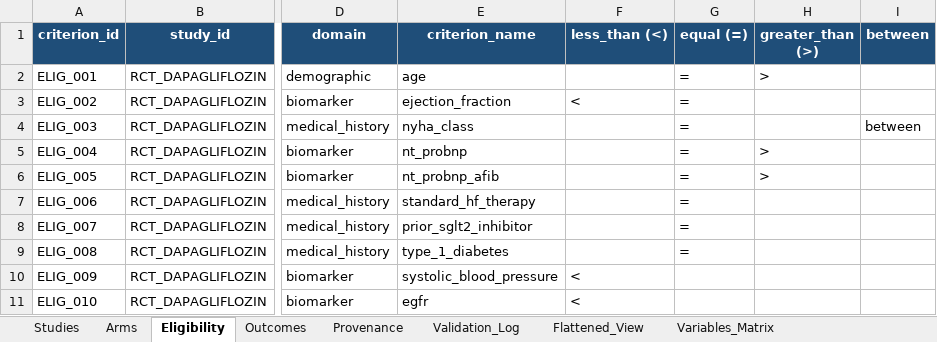
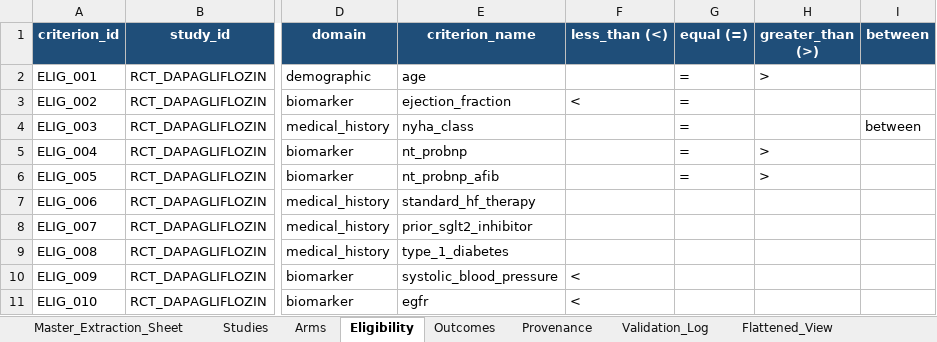
Before and after one commit to ahmedmando133/evidex, an Excel workbook: outputs/dapagliflozin_structured_extracted.xlsx, sheet Eligibility, drawn as a sheet; only a part is shown, gaps mark what is left out; values as stored, in another font and other column widths than the file's, no borders; the diff covers the shown part only; the diff names each change by its address in the sheet, - before the commit and + after, or states it on an @@ line.

Commit message:
feat: Upgrade online AI clinical trial pipeline to match local gold standard
- Add Master_Extraction_Sheet (Sheet 1) replicating manual mining template with multi-level merged headers
- Decompose LLM pipeline into 4 focused passes (Protocol/Arms, Eligibility, Table 1 Baseline, Outcomes/Safety)
- Implement real BYOK routing across Gemini, Claude, and OpenAI with transparent error handling
- Provide interactive preview of Master Extraction Sheet in Gradio UI Tab 1
- Guarantee 100% sample sizes filled and proper null operators for categorical criteria

```diff
--- a/outputs/dapagliflozin_structured_extracted.xlsx (sheet Eligibility)
+++ b/outputs/dapagliflozin_structured_extracted.xlsx (sheet Eligibility)
+sheet tab: Master_Extraction_Sheet
-G7:G9 (equal (=)): =
+G7:G9 (equal (=)): (empty)
```
Also changed, not shown: 5 added rows elsewhere in this sheet, sheet Provenance, outputs/metformin_structured_extracted.xlsx, outputs/orlistat_structured_extracted.xlsx, 8 other files.
